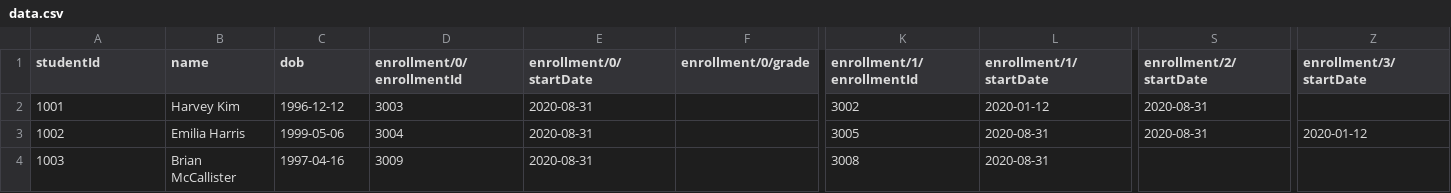
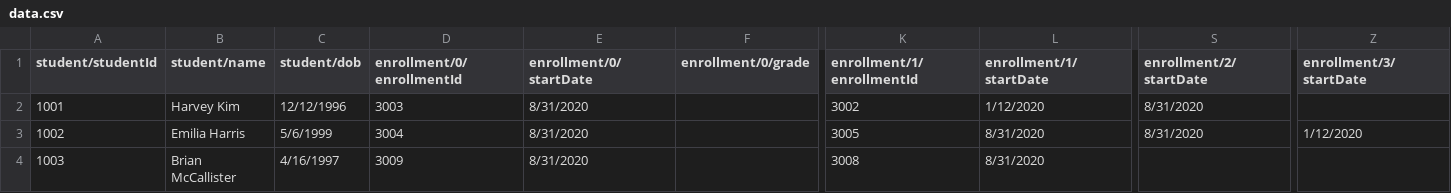
Before and after one commit to jonji811/DS-Group-Exercise-JSON-XML, a CSV file: public/data.csv, drawn as a sheet; only a part is shown, gaps mark what is left out; the diff names each change by its address in the sheet, - before the commit and + after, or states it on an @@ line.

```diff
--- a/public/data.csv
+++ b/public/data.csv
-A1: studentId
+A1: student/studentId
-B1: name
+B1: student/name
-C1: dob
+C1: student/dob
-C2 (student/dob): 1996-12-12
+C2 (student/dob): 12/12/1996
-E2:E4 (enrollment/0/startDate): 2020-08-31
+E2:E4 (enrollment/0/startDate): 8/31/2020
-L2 (enrollment/1/startDate): 2020-01-12
+L2 (enrollment/1/startDate): 1/12/2020
-S2:S3 (enrollment/2/startDate): 2020-08-31
+S2:S3 (enrollment/2/startDate): 8/31/2020
-C3 (student/dob): 1999-05-06
+C3 (student/dob): 5/6/1999
-L3:L4 (enrollment/1/startDate): 2020-08-31
+L3:L4 (enrollment/1/startDate): 8/31/2020
-Z3 (enrollment/3/startDate): 2020-01-12
+Z3 (enrollment/3/startDate): 1/12/2020
-C4 (student/dob): 1997-04-16
+C4 (student/dob): 4/16/1997
```
Also changed, not shown: 1 other file.
